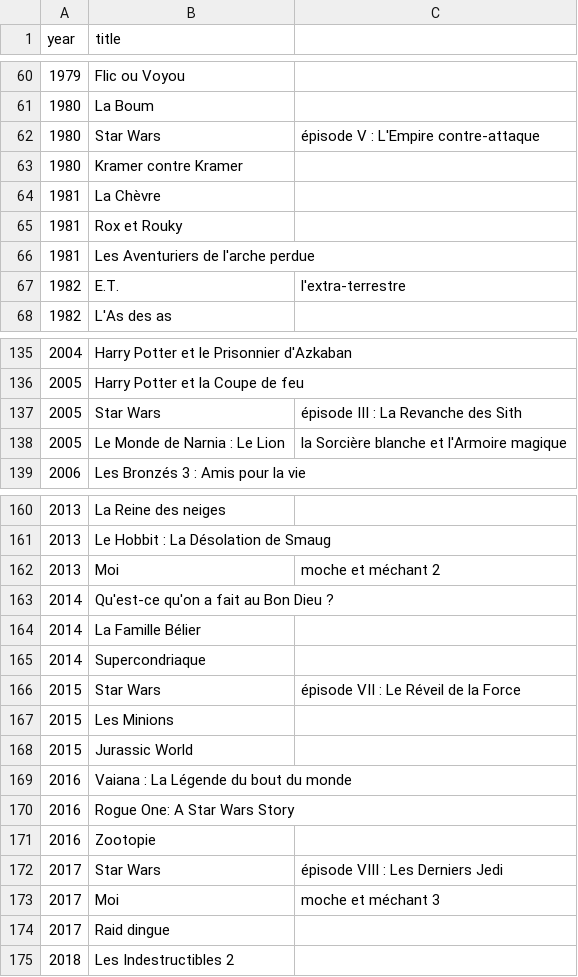
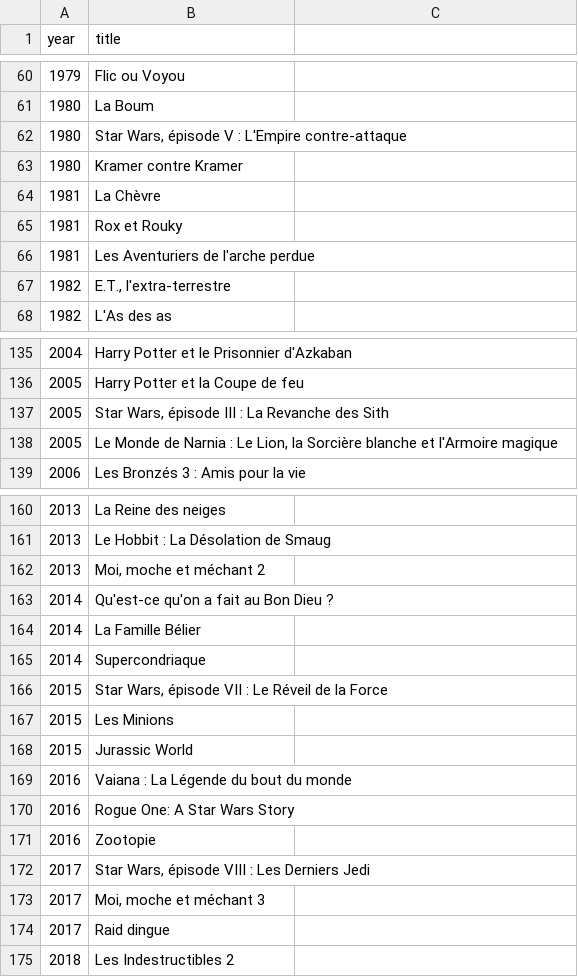
Before and after one commit to HitteAnzo/Capsulo, a CSV file: data/movies_boxoffice_fr.csv, drawn as a sheet; only a part is shown, gaps mark what is left out; the diff covers the shown part only.

```diff
--- a/data/movies_boxoffice_fr.csv
+++ b/data/movies_boxoffice_fr.csv
@@ -61,3 +61,3 @@ year,title
 1980,La Boum
-1980,Star Wars, épisode V : L'Empire contre-attaque
+1980,"Star Wars, épisode V : L'Empire contre-attaque"
 1980,Kramer contre Kramer
@@ -66,3 +66,3 @@ year,title
 1981,Les Aventuriers de l'arche perdue
-1982,E.T., l'extra-terrestre
+1982,"E.T., l'extra-terrestre"
 1982,L'As des as
@@ -136,4 +136,4 @@ year,title
 2005,Harry Potter et la Coupe de feu
-2005,Star Wars, épisode III : La Revanche des Sith
-2005,Le Monde de Narnia : Le Lion, la Sorcière blanche et l'Armoire magique
+2005,"Star Wars, épisode III : La Revanche des Sith"
+2005,"Le Monde de Narnia : Le Lion, la Sorcière blanche et l'Armoire magique"
 2006,Les Bronzés 3 : Amis pour la vie
@@ -161,3 +161,3 @@ year,title
 2013,Le Hobbit : La Désolation de Smaug
-2013,Moi, moche et méchant 2
+2013,"Moi, moche et méchant 2"
 2014,Qu'est-ce qu'on a fait au Bon Dieu ?
@@ -165,3 +165,3 @@ year,title
 2014,Supercondriaque
-2015,Star Wars, épisode VII : Le Réveil de la Force
+2015,"Star Wars, épisode VII : Le Réveil de la Force"
 2015,Les Minions
@@ -171,4 +171,4 @@ year,title
 2016,Zootopie
-2017,Star Wars, épisode VIII : Les Derniers Jedi
-2017,Moi, moche et méchant 3
+2017,"Star Wars, épisode VIII : Les Derniers Jedi"
+2017,"Moi, moche et méchant 3"
 2017,Raid dingue
```
Also changed, not shown: 4 added rows, 4 removed rows and 4 edited cells elsewhere in this file, data/music.csv.
